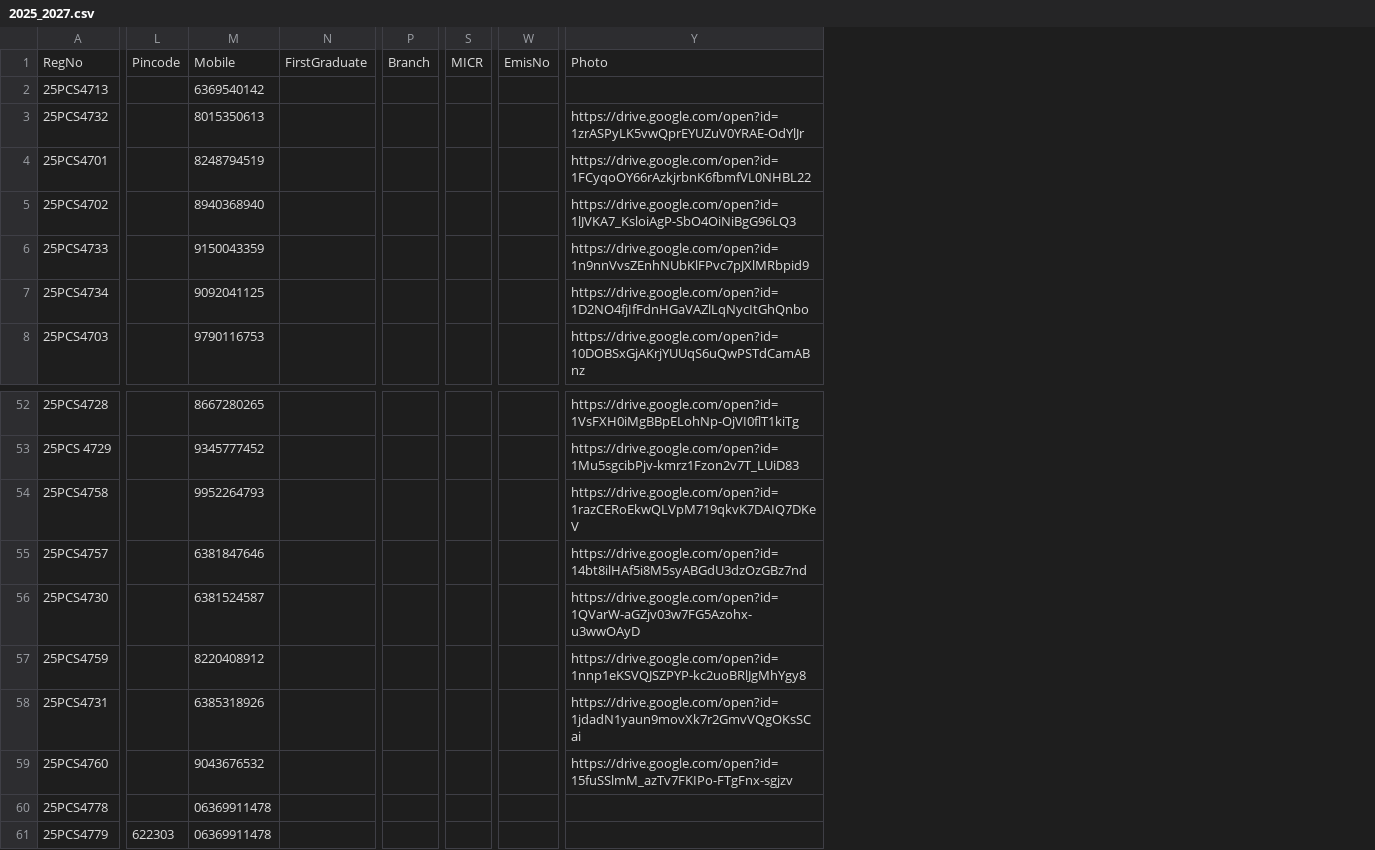
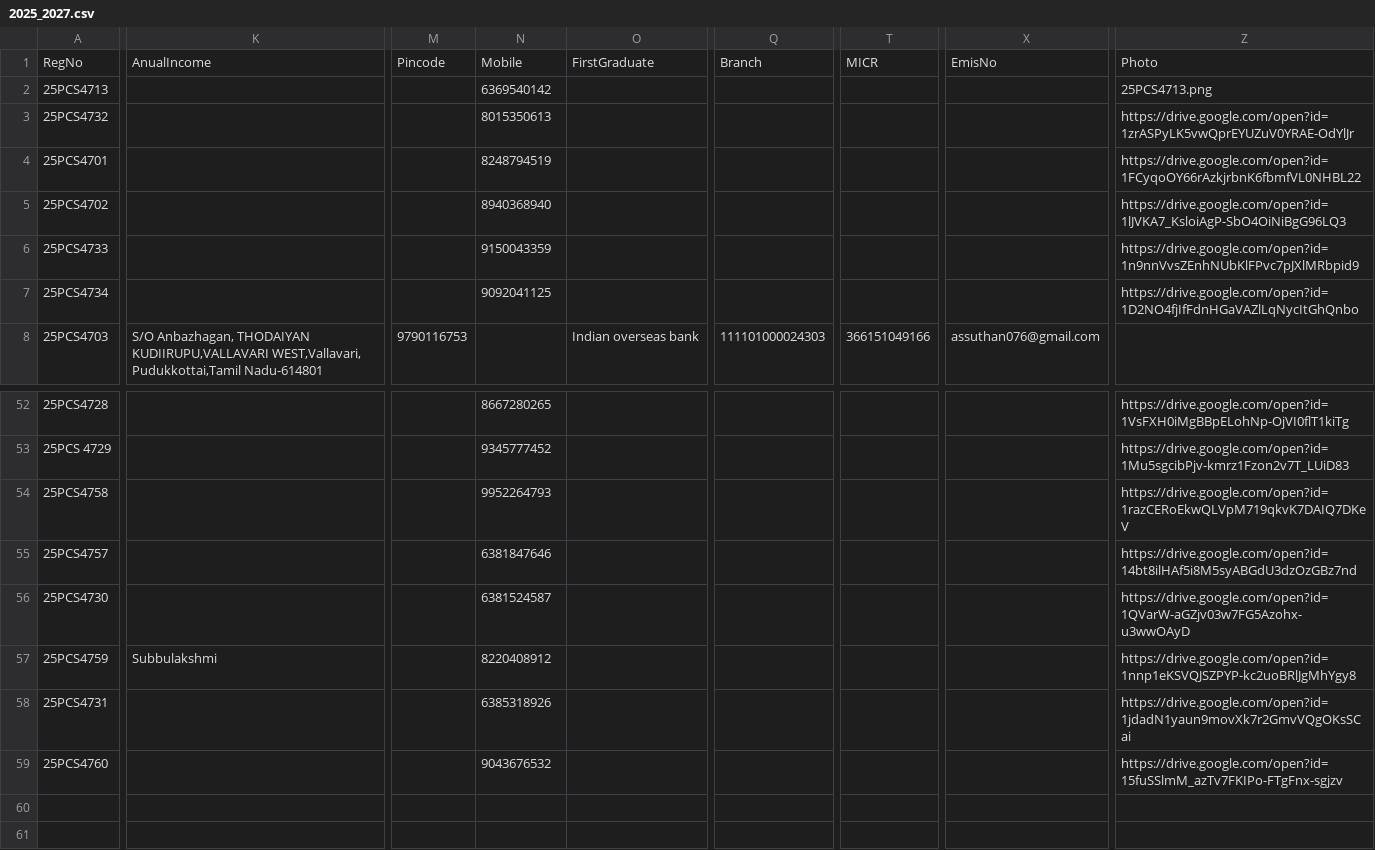
Before and after one commit to Soundar47/StudentApp, a CSV file: data/pg/2025_2027.csv, drawn as a sheet; only a part is shown, gaps mark what is left out; removed rows and columns are numbered as before the commit, all else as after; rows hold the shown columns only; the diff covers the shown part only; the diff names each change by its address in the sheet, - before the commit and + after, or states it on an @@ line.

```diff
--- a/data/pg/2025_2027.csv
+++ b/data/pg/2025_2027.csv
+column K, rows 1-8: AnualIncome |  |  |  |  |  |  | S/O Anbazhagan, THODAIYAN KUDIIRUPU,VALLAVARI WEST,Vallavari, Pudukkottai,Tamil Nadu-614801; row 57: Subbulakshmi
-column L, row 1: Pincode
+column M, rows 1-8: Pincode |  |  |  |  |  |  | 9790116753
-column N, row 1: FirstGraduate
+column O, rows 1-8: FirstGraduate |  |  |  |  |  |  | Indian overseas bank
-column P, row 1: Branch
+column Q, rows 1-8: Branch |  |  |  |  |  |  | 111101000024303
-column S, row 1: MICR
+column T, rows 1-8: MICR |  |  |  |  |  |  | 366151049166
-column W, row 1: EmisNo
+column X, rows 1-8: EmisNo |  |  |  |  |  |  | assuthan076@gmail.com
-Z2: (empty)
+Z2: 25PCS4713.png
-N8: 9790116753
+N8: (empty)
-Z8: https://drive.google.com/open?id=10DOBSxGjAKrjYUUqS6uQwPSTdCamABnz
+Z8: (empty)
-row 60: 25PCS4778 |  | 06369911478
-row 61: 25PCS4779 | 622303 | 06369911478
```
Also changed, not shown: 91 edited cells elsewhere in this file, 5 other files.
